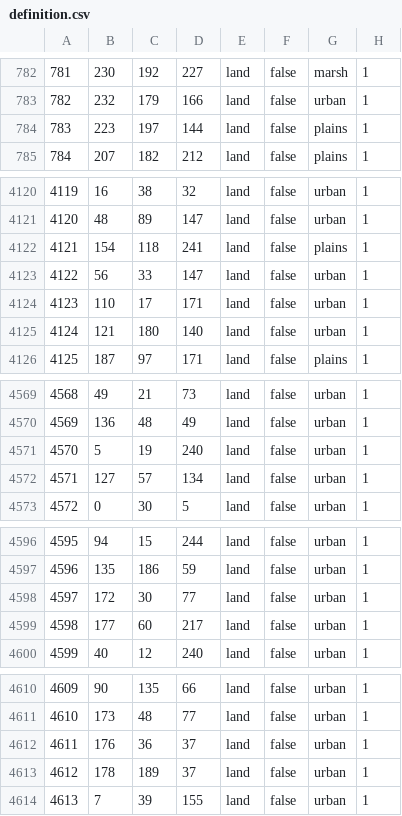
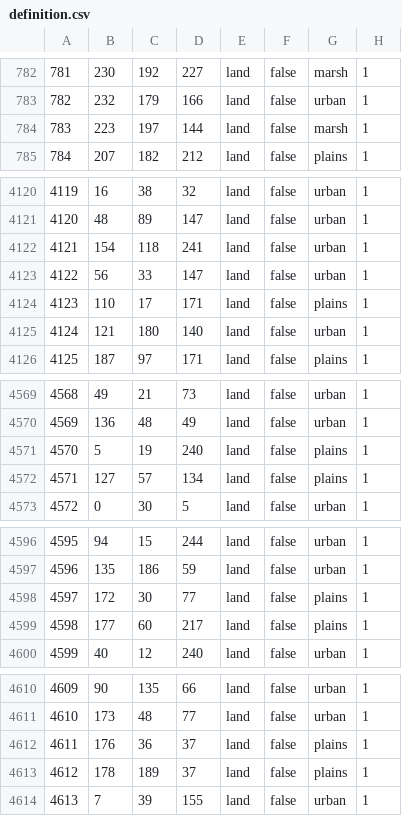
Before and after one commit to Albanianandproud/Metro-Gensis, a CSV file: Metro/map/definition.csv, drawn as a sheet; only a part is shown, gaps mark what is left out; the diff covers the shown part only.

```diff
--- a/Metro/map/definition.csv
+++ b/Metro/map/definition.csv
@@ -783,3 +783,3 @@
 782;232;179;166;land;false;urban;1
-783;223;197;144;land;false;plains;1
+783;223;197;144;land;false;marsh;1
 784;207;182;212;land;false;plains;1
@@ -4121,5 +4121,5 @@
 4120;48;89;147;land;false;urban;1
-4121;154;118;241;land;false;plains;1
+4121;154;118;241;land;false;urban;1
 4122;56;33;147;land;false;urban;1
-4123;110;17;171;land;false;urban;1
+4123;110;17;171;land;false;plains;1
 4124;121;180;140;land;false;urban;1
@@ -4570,4 +4570,4 @@
 4569;136;48;49;land;false;urban;1
-4570;5;19;240;land;false;urban;1
-4571;127;57;134;land;false;urban;1
+4570;5;19;240;land;false;plains;1
+4571;127;57;134;land;false;plains;1
 4572;0;30;5;land;false;urban;1
@@ -4597,4 +4597,4 @@
 4596;135;186;59;land;false;urban;1
-4597;172;30;77;land;false;urban;1
-4598;177;60;217;land;false;urban;1
+4597;172;30;77;land;false;plains;1
+4598;177;60;217;land;false;plains;1
 4599;40;12;240;land;false;urban;1
@@ -4611,4 +4611,4 @@
 4610;173;48;77;land;false;urban;1
-4611;176;36;37;land;false;urban;1
-4612;178;189;37;land;false;urban;1
+4611;176;36;37;land;false;plains;1
+4612;178;189;37;land;false;plains;1
 4613;7;39;155;land;false;urban;1
```
Also changed, not shown: 24 edited cells elsewhere in this file, 29 other files.
